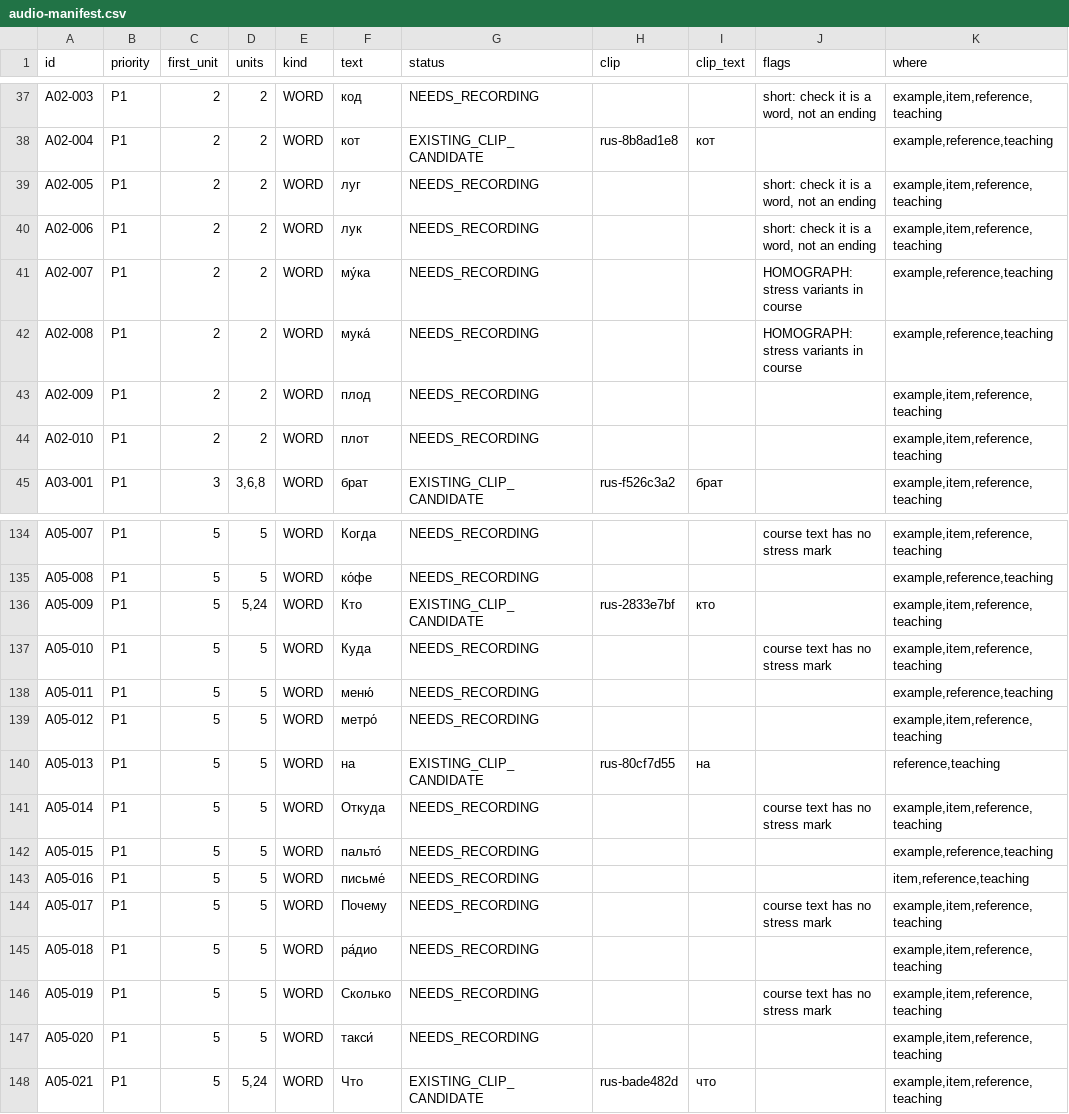
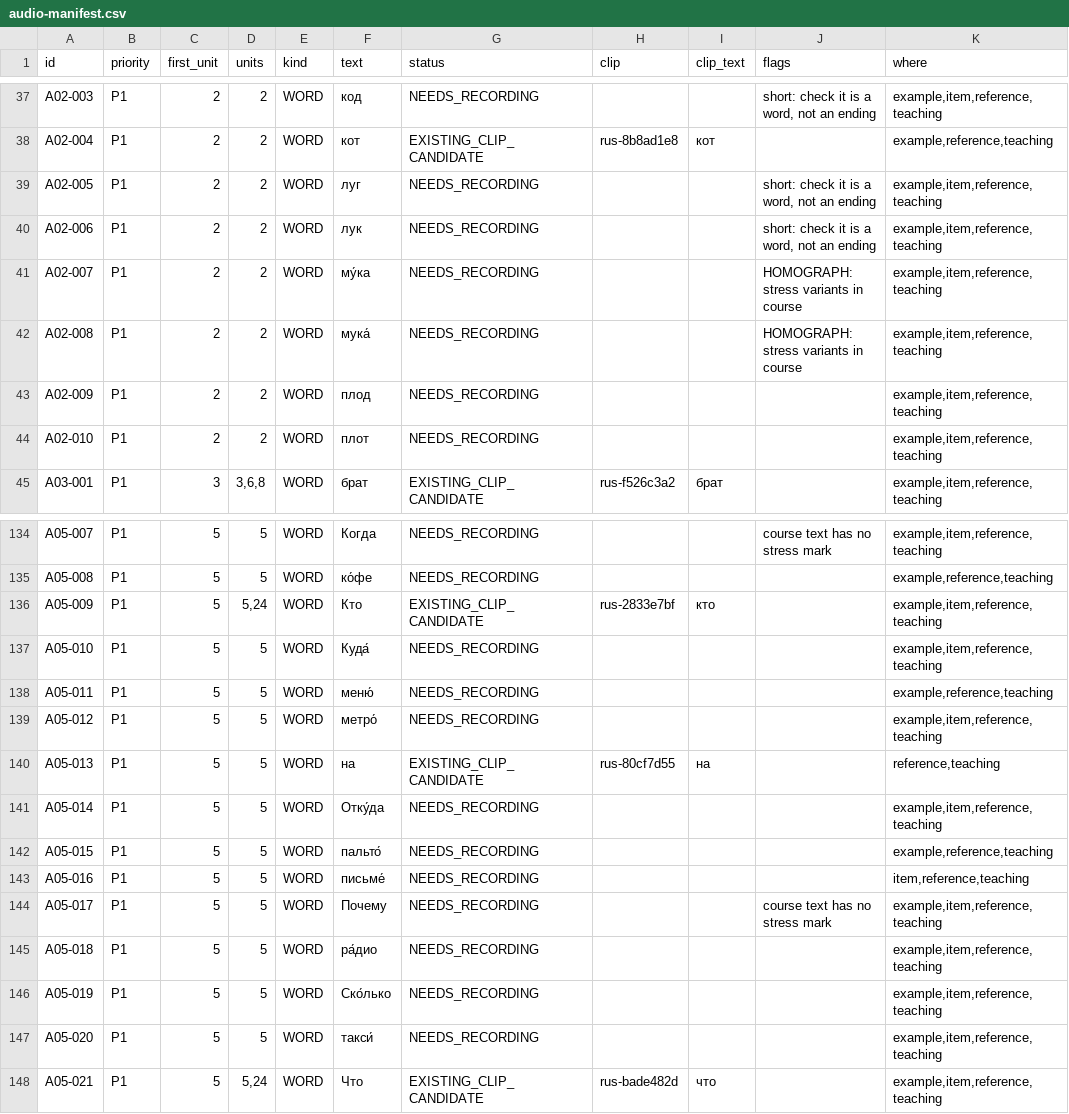
Before and after one commit to justinkulka-lang/russian-companion, a CSV file: docs/audio/audio-manifest.csv, drawn as a sheet; only a part is shown, gaps mark what is left out.

```diff
--- a/docs/audio/audio-manifest.csv
+++ b/docs/audio/audio-manifest.csv
@@ -40,4 +40,4 @@ A02-005,P1,2,2,WORD,луг,NEEDS_RECORDING,,,"short: check it is a word, not an
 A02-006,P1,2,2,WORD,лук,NEEDS_RECORDING,,,"short: check it is a word, not an ending","example,item,reference,teaching"
-A02-007,P1,2,2,WORD,му́ка,NEEDS_RECORDING,,,HOMOGRAPH: stress variants in course,"example,reference,teaching"
-A02-008,P1,2,2,WORD,мука́,NEEDS_RECORDING,,,HOMOGRAPH: stress variants in course,"example,reference,teaching"
+A02-007,P1,2,2,WORD,му́ка,NEEDS_RECORDING,,,HOMOGRAPH: stress variants in course,"example,item,reference,teaching"
+A02-008,P1,2,2,WORD,мука́,NEEDS_RECORDING,,,HOMOGRAPH: stress variants in course,"example,item,reference,teaching"
 A02-009,P1,2,2,WORD,плод,NEEDS_RECORDING,,,,"example,item,reference,teaching"
@@ -136,3 +136,3 @@ A05-008,P1,5,5,WORD,ко́фе,NEEDS_RECORDING,,,,"example,reference,teaching"
 A05-009,P1,5,"5,24",WORD,Кто,EXISTING_CLIP_CANDIDATE,rus-2833e7bf,кто,,"example,item,reference,teaching"
-A05-010,P1,5,5,WORD,Куда,NEEDS_RECORDING,,,course text has no stress mark,"example,item,reference,teaching"
+A05-010,P1,5,5,WORD,Куда́,NEEDS_RECORDING,,,,"example,item,reference,teaching"
 A05-011,P1,5,5,WORD,меню́,NEEDS_RECORDING,,,,"example,reference,teaching"
@@ -140,3 +140,3 @@ A05-012,P1,5,5,WORD,метро́,NEEDS_RECORDING,,,,"example,item,reference,teac
 A05-013,P1,5,5,WORD,на,EXISTING_CLIP_CANDIDATE,rus-80cf7d55,на,,"reference,teaching"
-A05-014,P1,5,5,WORD,Откуда,NEEDS_RECORDING,,,course text has no stress mark,"example,item,reference,teaching"
+A05-014,P1,5,5,WORD,Отку́да,NEEDS_RECORDING,,,,"example,item,reference,teaching"
 A05-015,P1,5,5,WORD,пальто́,NEEDS_RECORDING,,,,"example,reference,teaching"
@@ -145,3 +145,3 @@ A05-017,P1,5,5,WORD,Почему,NEEDS_RECORDING,,,course text has no stress mar
 A05-018,P1,5,5,WORD,ра́дио,NEEDS_RECORDING,,,,"example,item,reference,teaching"
-A05-019,P1,5,5,WORD,Сколько,NEEDS_RECORDING,,,course text has no stress mark,"example,item,reference,teaching"
+A05-019,P1,5,5,WORD,Ско́лько,NEEDS_RECORDING,,,,"example,item,reference,teaching"
 A05-020,P1,5,5,WORD,такси́,NEEDS_RECORDING,,,,"example,item,reference,teaching"
```
Also changed, not shown: audit/FINDINGS_DISPOSITION.csv, 12 other files.
